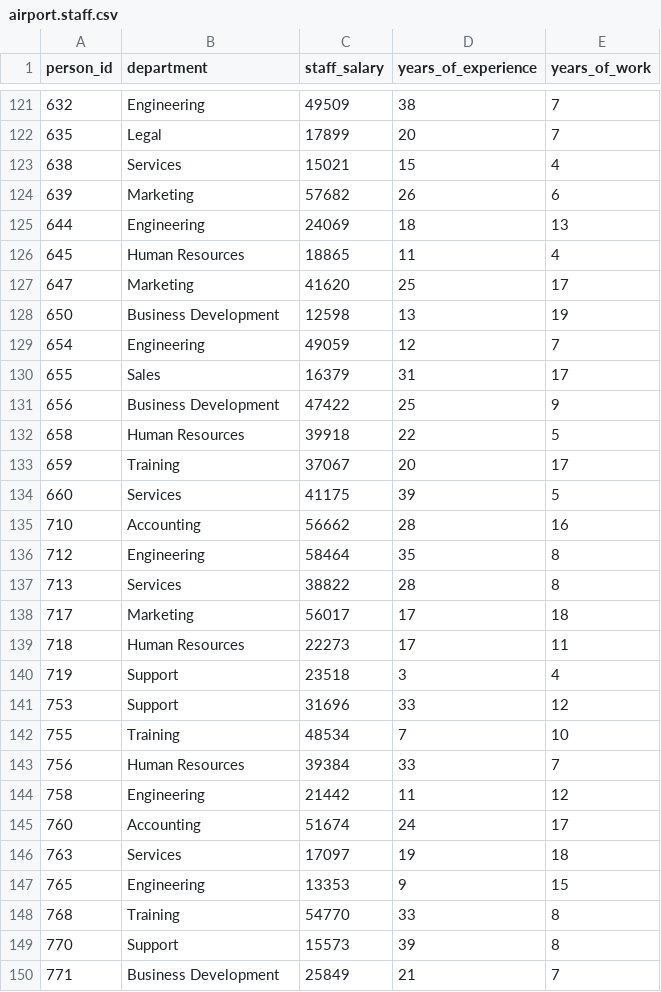
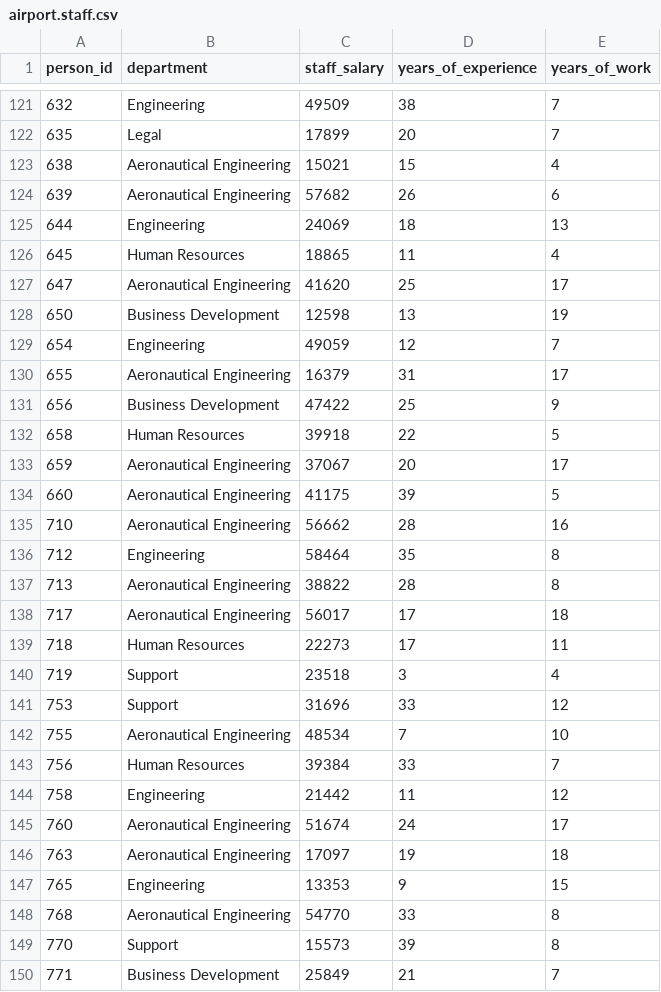
Before and after one commit to cesar9401/project_db1, a CSV file: data/airport.staff.csv, drawn as a sheet; only a part is shown, gaps mark what is left out; the diff covers the shown part only.

Commit message:
data for detail_ticket_purchase and child_supervisor

```diff
--- a/data/airport.staff.csv
+++ b/data/airport.staff.csv
@@ -122,18 +122,18 @@ person_id,department,staff_salary,years_of_experience,years_of_work
 635,Legal,17899,20,7
-638,Services,15021,15,4
-639,Marketing,57682,26,6
+638,Aeronautical Engineering,15021,15,4
+639,Aeronautical Engineering,57682,26,6
 644,Engineering,24069,18,13
 645,Human Resources,18865,11,4
-647,Marketing,41620,25,17
+647,Aeronautical Engineering,41620,25,17
 650,Business Development,12598,13,19
 654,Engineering,49059,12,7
-655,Sales,16379,31,17
+655,Aeronautical Engineering,16379,31,17
 656,Business Development,47422,25,9
 658,Human Resources,39918,22,5
-659,Training,37067,20,17
-660,Services,41175,39,5
-710,Accounting,56662,28,16
+659,Aeronautical Engineering,37067,20,17
+660,Aeronautical Engineering,41175,39,5
+710,Aeronautical Engineering,56662,28,16
 712,Engineering,58464,35,8
-713,Services,38822,28,8
-717,Marketing,56017,17,18
+713,Aeronautical Engineering,38822,28,8
+717,Aeronautical Engineering,56017,17,18
 718,Human Resources,22273,17,11
@@ -141,9 +141,9 @@ person_id,department,staff_salary,years_of_experience,years_of_work
 753,Support,31696,33,12
-755,Training,48534,7,10
+755,Aeronautical Engineering,48534,7,10
 756,Human Resources,39384,33,7
 758,Engineering,21442,11,12
-760,Accounting,51674,24,17
-763,Services,17097,19,18
+760,Aeronautical Engineering,51674,24,17
+763,Aeronautical Engineering,17097,19,18
 765,Engineering,13353,9,15
-768,Training,54770,33,8
+768,Aeronautical Engineering,54770,33,8
 770,Support,15573,39,8
```
Also changed, not shown: 60 edited cells elsewhere in this file, data/airport.ticket.csv, data/airport.ticket_children.csv, 7 other files.
